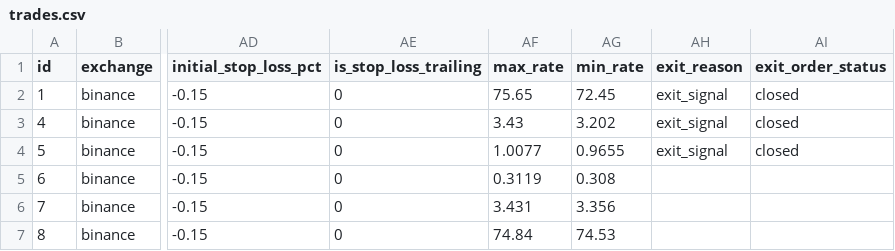
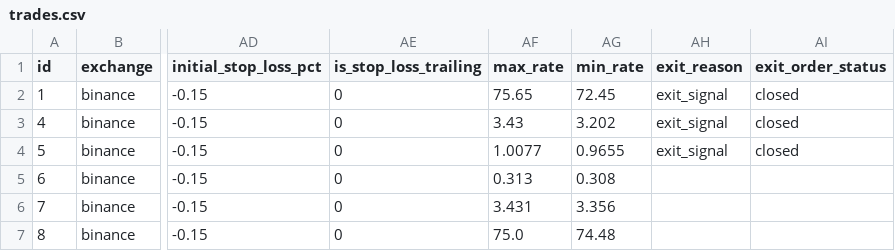
Before and after one commit to ggonzalezorellana/tradingdata, a CSV file: trades/ft-nf-30m/trades.csv, drawn as a sheet; only a part is shown, gaps mark what is left out; the diff names each change by its address in the sheet, - before the commit and + after, or states it on an @@ line.

```diff
--- a/trades/ft-nf-30m/trades.csv
+++ b/trades/ft-nf-30m/trades.csv
-AF5 (max_rate): 0.3119
+AF5 (max_rate): 0.313
-AF7 (max_rate): 74.84
+AF7 (max_rate): 75.0
-AG7 (min_rate): 74.53
+AG7 (min_rate): 74.48
```
Also changed, not shown: metrics/balances.csv, metrics/decisions.csv, 2 other files.
